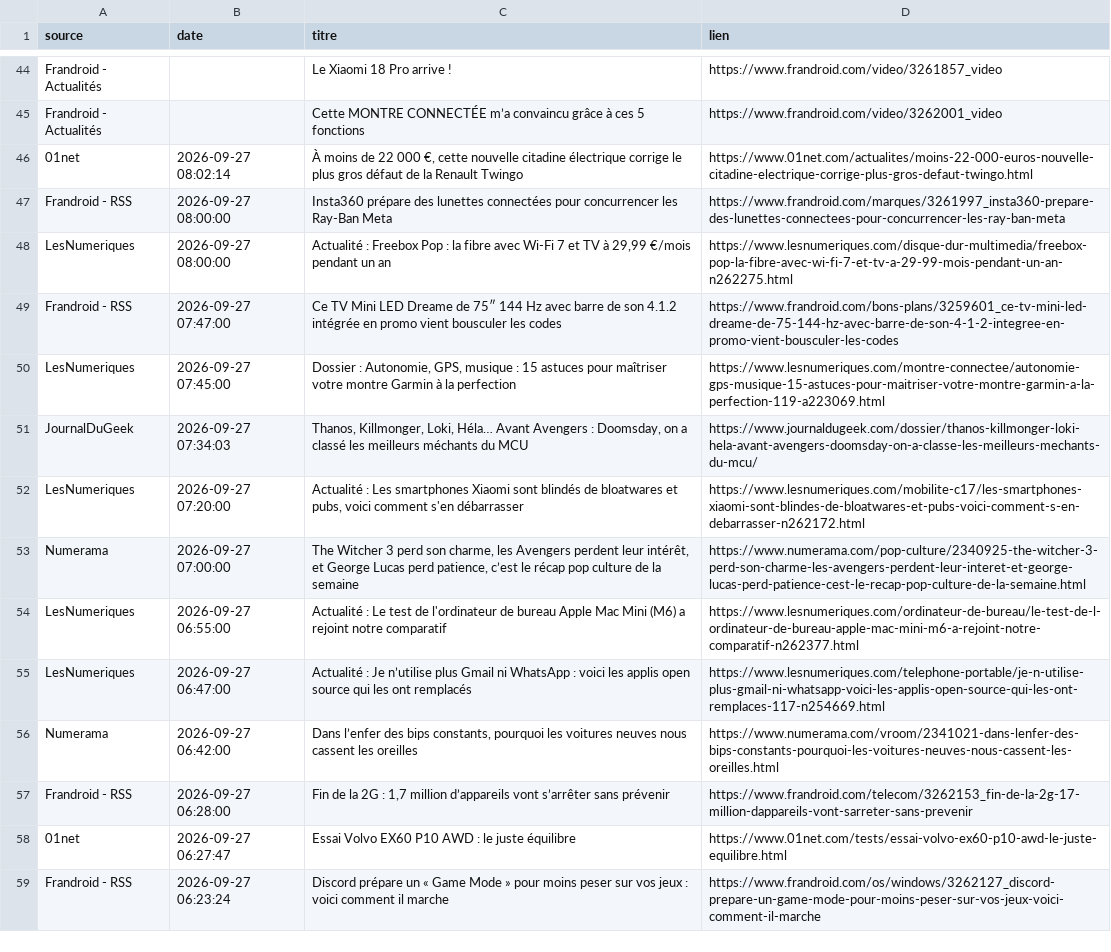
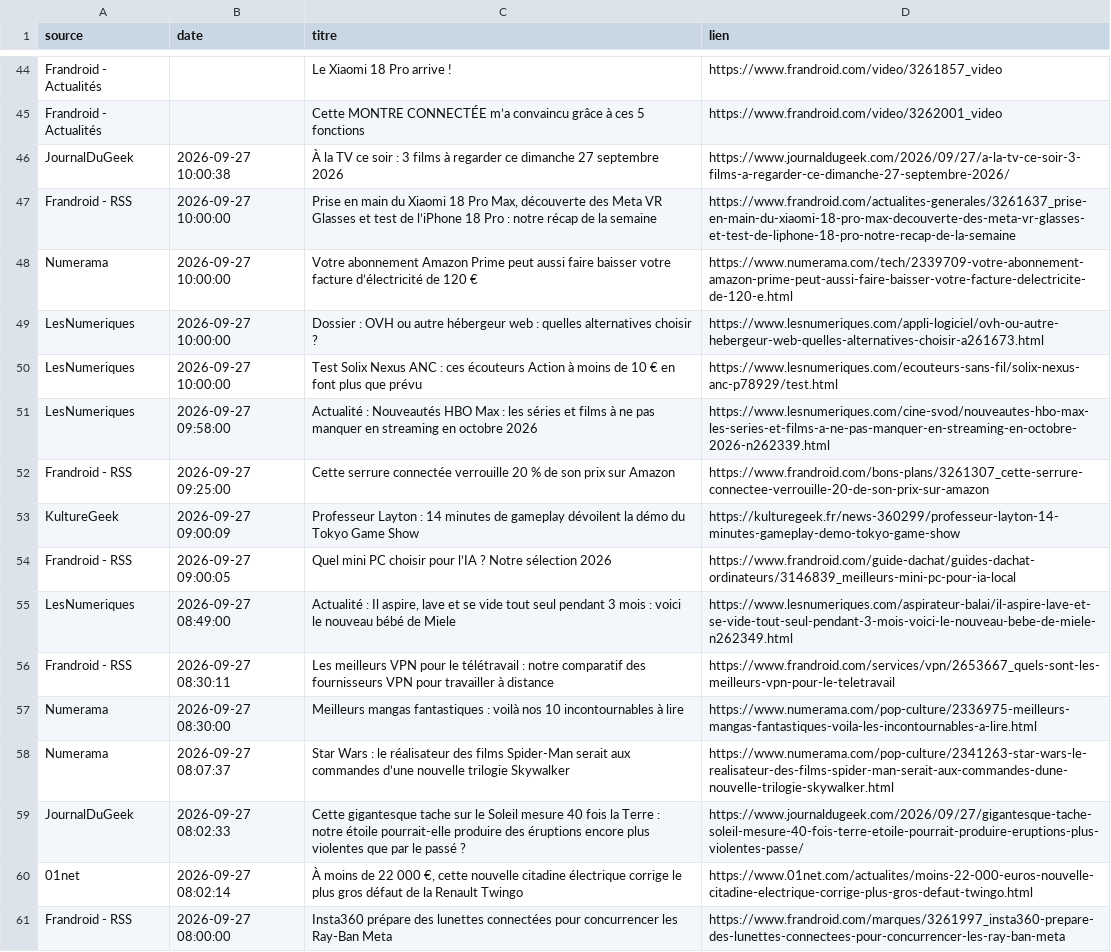
Before and after one commit to djhadef-star/rss-automation, a CSV file: output/rss_history.csv, drawn as a sheet; only a part is shown, gaps mark what is left out; the shorter side is filled out with more unchanged rows; the diff names each change by its address in the sheet, - before the commit and + after, or states it on an @@ line.

```diff
--- a/output/rss_history.csv
+++ b/output/rss_history.csv
+row 46: JournalDuGeek | 2026-09-27 10:00:38 | À la TV ce soir : 3 films à regarder ce dimanche 27 septembre 2026 | https://www.journaldugeek.com/2026/09/27/a-la-tv-ce-soir-3-films-a-regarder-ce-dimanche-27-septembre-2026/
+row 47: Frandroid - RSS | 2026-09-27 10:00:00 | Prise en main du Xiaomi 18 Pro Max, découverte des Meta VR Glasses et test de l’iPhone 18 Pro : notre récap de la semaine | https://www.frandroid.com/actualites-generales/3261637_prise-en-main-du-xiaomi-18-pro-max-decouverte-des-meta-vr-glasses-et-test-de-liphone-18-pro-notre-recap-de-la-semaine
+row 48: Numerama | 2026-09-27 10:00:00 | Votre abonnement Amazon Prime peut aussi faire baisser votre facture d’électricité de 120 € | https://www.numerama.com/tech/2339709-votre-abonnement-amazon-prime-peut-aussi-faire-baisser-votre-facture-delectricite-de-120-e.html
+row 49: LesNumeriques | 2026-09-27 10:00:00 | Dossier : OVH ou autre hébergeur web : quelles alternatives choisir ? | https://www.lesnumeriques.com/appli-logiciel/ovh-ou-autre-hebergeur-web-quelles-alternatives-choisir-a261673.html
+row 50: LesNumeriques | 2026-09-27 10:00:00 | Test Solix Nexus ANC : ces écouteurs Action à moins de 10 € en font plus que prévu | https://www.lesnumeriques.com/ecouteurs-sans-fil/solix-nexus-anc-p78929/test.html
+row 51: LesNumeriques | 2026-09-27 09:58:00 | Actualité : Nouveautés HBO Max : les séries et films à ne pas manquer en streaming en octobre 2026 | https://www.lesnumeriques.com/cine-svod/nouveautes-hbo-max-les-series-et-films-a-ne-pas-manquer-en-streaming-en-octobre-2026-n262339.html
+row 52: Frandroid - RSS | 2026-09-27 09:25:00 | Cette serrure connectée verrouille 20 % de son prix sur Amazon | https://www.frandroid.com/bons-plans/3261307_cette-serrure-connectee-verrouille-20-de-son-prix-sur-amazon
+row 53: KultureGeek | 2026-09-27 09:00:09 | Professeur Layton : 14 minutes de gameplay dévoilent la démo du Tokyo Game Show | https://kulturegeek.fr/news-360299/professeur-layton-14-minutes-gameplay-demo-tokyo-game-show
+row 54: Frandroid - RSS | 2026-09-27 09:00:05 | Quel mini PC choisir pour l’IA ? Notre sélection 2026 | https://www.frandroid.com/guide-dachat/guides-dachat-ordinateurs/3146839_meilleurs-mini-pc-pour-ia-local
+row 55: LesNumeriques | 2026-09-27 08:49:00 | Actualité : Il aspire, lave et se vide tout seul pendant 3 mois : voici le nouveau bébé de Miele | https://www.lesnumeriques.com/aspirateur-balai/il-aspire-lave-et-se-vide-tout-seul-pendant-3-mois-voici-le-nouveau-bebe-de-miele-n262349.html
+row 56: Frandroid - RSS | 2026-09-27 08:30:11 | Les meilleurs VPN pour le télétravail : notre comparatif des fournisseurs VPN pour travailler à distance | https://www.frandroid.com/services/vpn/2653667_quels-sont-les-meilleurs-vpn-pour-le-teletravail
+row 57: Numerama | 2026-09-27 08:30:00 | Meilleurs mangas fantastiques : voilà nos 10 incontournables à lire | https://www.numerama.com/pop-culture/2336975-meilleurs-mangas-fantastiques-voila-les-incontournables-a-lire.html
+row 58: Numerama | 2026-09-27 08:07:37 | Star Wars : le réalisateur des films Spider-Man serait aux commandes d’une nouvelle trilogie Skywalker | https://www.numerama.com/pop-culture/2341263-star-wars-le-realisateur-des-films-spider-man-serait-aux-commandes-dune-nouvelle-trilogie-skywalker.html
+row 59: JournalDuGeek | 2026-09-27 08:02:33 | Cette gigantesque tache sur le Soleil mesure 40 fois la Terre : notre étoile pourrait-elle produire des éruptions encore plus violentes que par le passé ? | https://www.journaldugeek.com/2026/09/27/gigantesque-tache-soleil-mesure-40-fois-terre-etoile-pourrait-produire-eruptions-plus-violentes-passe/
```
